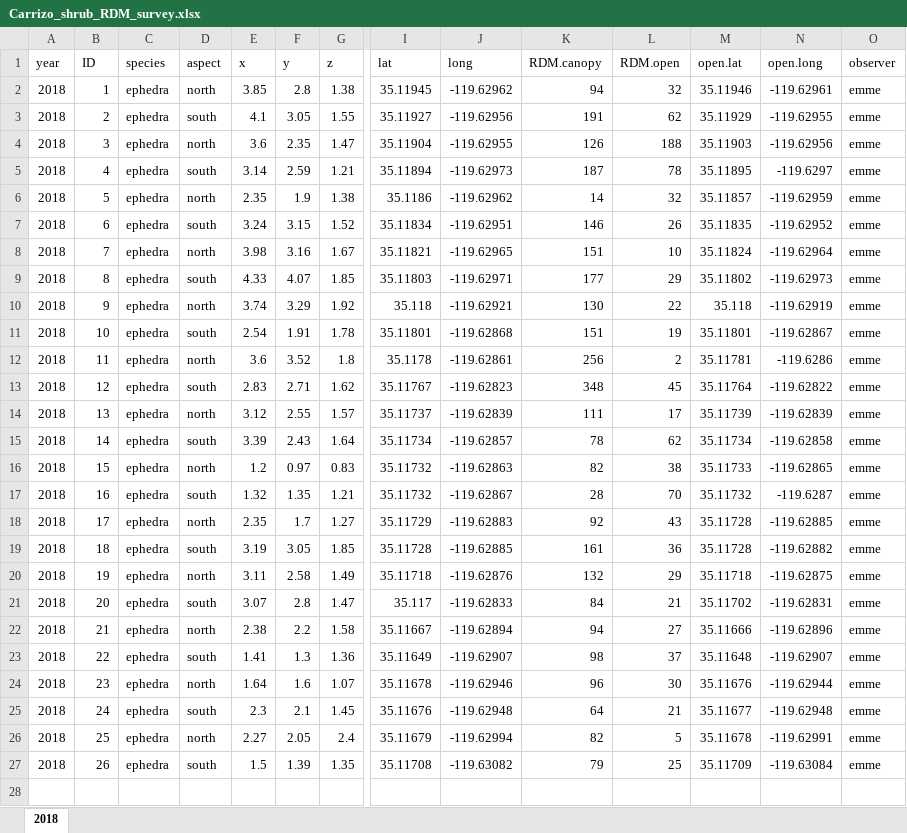
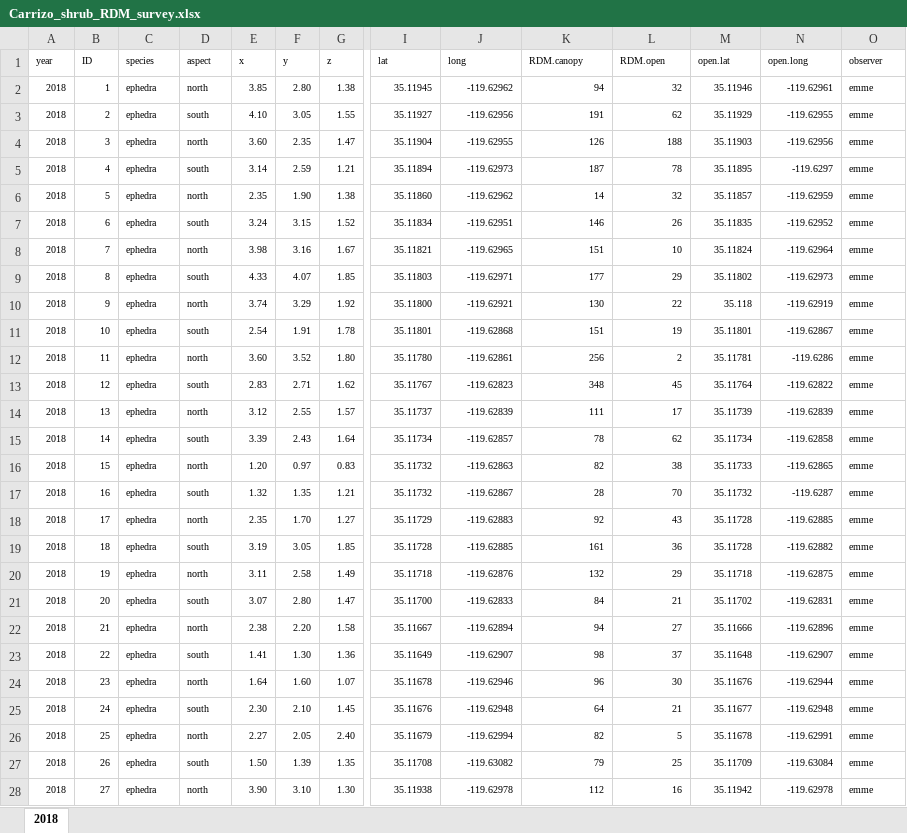
Before and after one commit to cjlortie/Carrizo_telemetry_2018, an Excel workbook: data/Carrizo_shrub_RDM_survey.xlsx, sheet 2018, drawn as a sheet; only a part is shown, gaps mark what is left out; values as stored, in another font and other column widths than the file's, no borders; rows hold the shown columns only; the diff covers the shown part only; the diff names each change by its address in the sheet, - before the commit and + after, or states it on an @@ line.

Commit message:
rdm shrub data

```diff
--- a/data/Carrizo_shrub_RDM_survey.xlsx (sheet 2018)
+++ b/data/Carrizo_shrub_RDM_survey.xlsx (sheet 2018)
@@ A1:O1 text size: smaller @@
@@ A2:G27 text size: smaller @@
-F2 (y): 2.8
+F2 (y): 2.80
@@ I2:O27 text size: smaller @@
-E3 (x): 4.1
+E3 (x): 4.10
-E4 (x): 3.6
+E4 (x): 3.60
-F6 (y): 1.9
+F6 (y): 1.90
-I6 (lat): 35.1186
+I6 (lat): 35.11860
-I10 (lat): 35.118
+I10 (lat): 35.11800
-E12 (x): 3.6
+E12 (x): 3.60
-G12 (z): 1.8
+G12 (z): 1.80
-I12 (lat): 35.1178
+I12 (lat): 35.11780
-E16 (x): 1.2
+E16 (x): 1.20
-F18 (y): 1.7
+F18 (y): 1.70
-F21 (y): 2.8
+F21 (y): 2.80
-I21 (lat): 35.117
+I21 (lat): 35.11700
-F22 (y): 2.2
+F22 (y): 2.20
-F23 (y): 1.3
+F23 (y): 1.30
-F24 (y): 1.6
+F24 (y): 1.60
-E25 (x): 2.3
+E25 (x): 2.30
-F25 (y): 2.1
+F25 (y): 2.10
-G26 (z): 2.4
+G26 (z): 2.40
-E27 (x): 1.5
+E27 (x): 1.50
+row 28: 2018 | 27 | ephedra | north | 3.90 | 3.10 | 1.30 | 35.11938 | -119.62978 | 112 | 16 | 35.11942 | -119.62978 | emme
```
Also changed, not shown: 113 added rows and cell formats elsewhere in this sheet, 3 other files.
